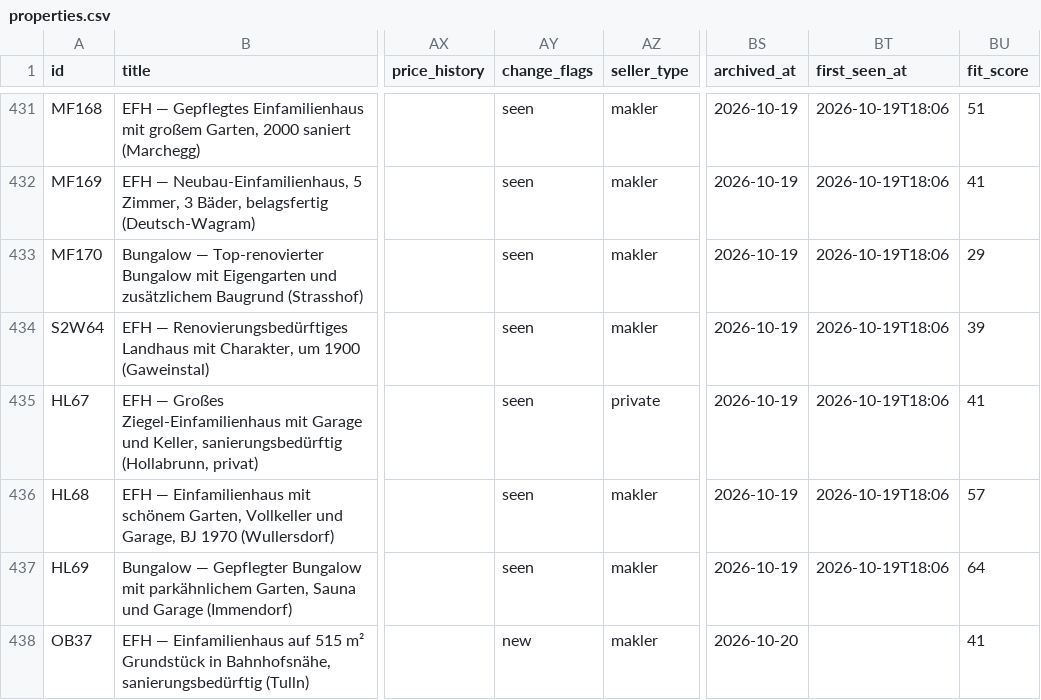
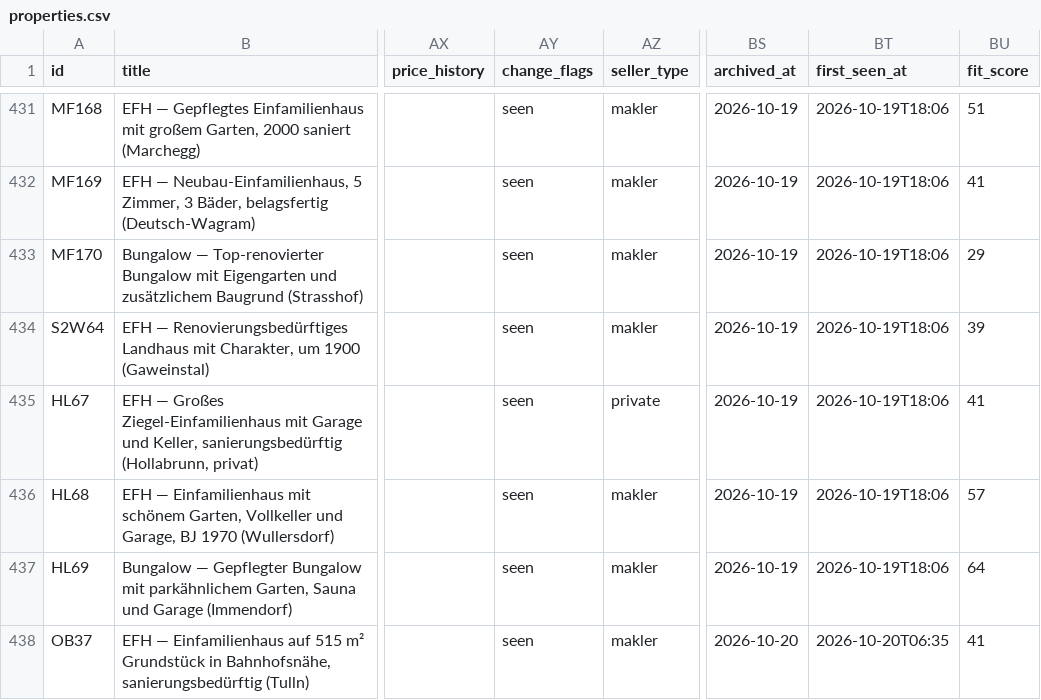
Before and after one commit to dmstacey/tulln-property-watch, a CSV file: properties.csv, drawn as a sheet; only a part is shown, gaps mark what is left out; the diff covers the shown part only; the diff names each change by its address in the sheet, - before the commit and + after, or states it on an @@ line.

```diff
--- a/properties.csv
+++ b/properties.csv
-AY438 (change_flags): new
+AY438 (change_flags): seen
-BT438 (first_seen_at): (empty)
+BT438 (first_seen_at): 2026-10-20T06:35
```
Also changed, not shown: 1 added row and 70 edited cells elsewhere in this file, 9 other files.
